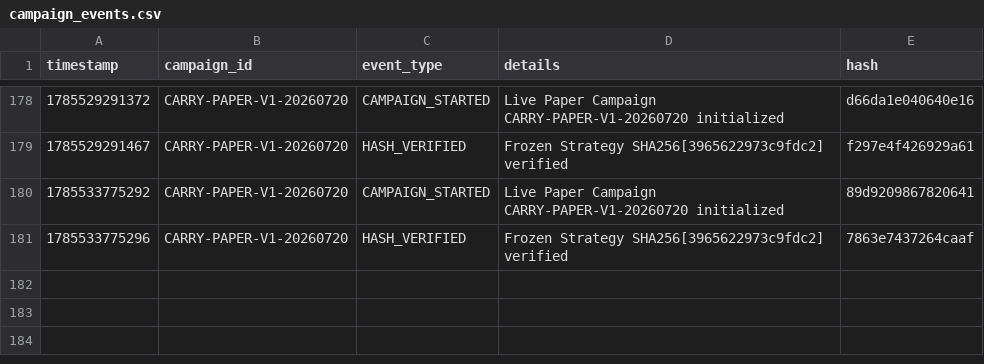
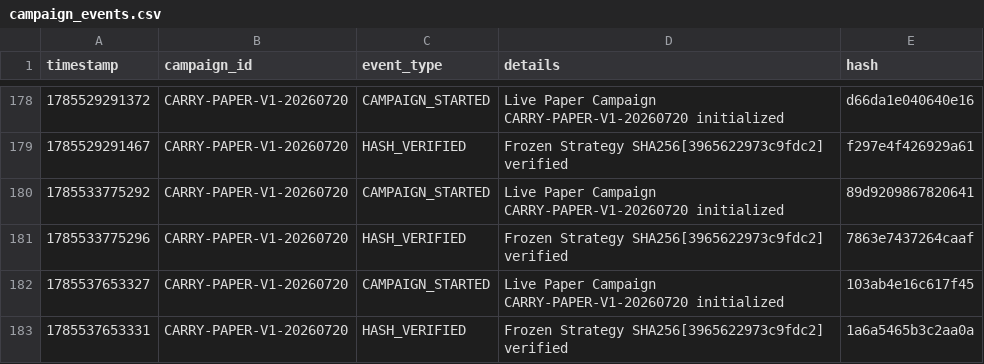
Before and after one commit to SaifAl-Sabaneh/Trading_AI_System, a CSV file: Trading_AI_System/database/campaign_events.csv, drawn as a sheet; only a part is shown, gaps mark what is left out; the diff names each change by its address in the sheet, - before the commit and + after, or states it on an @@ line.

```diff
--- a/Trading_AI_System/database/campaign_events.csv
+++ b/Trading_AI_System/database/campaign_events.csv
+row 182: 1785537653327 | CARRY-PAPER-V1-20260720 | CAMPAIGN_STARTED | Live Paper Campaign CARRY-PAPER-V1-20260720 initialized | 103ab4e16c617f45
+row 183: 1785537653331 | CARRY-PAPER-V1-20260720 | HASH_VERIFIED | Frozen Strategy SHA256[3965622973c9fdc2] verified | 1a6a5465b3c2aa0a
```
Also changed, not shown: 1 other file.
